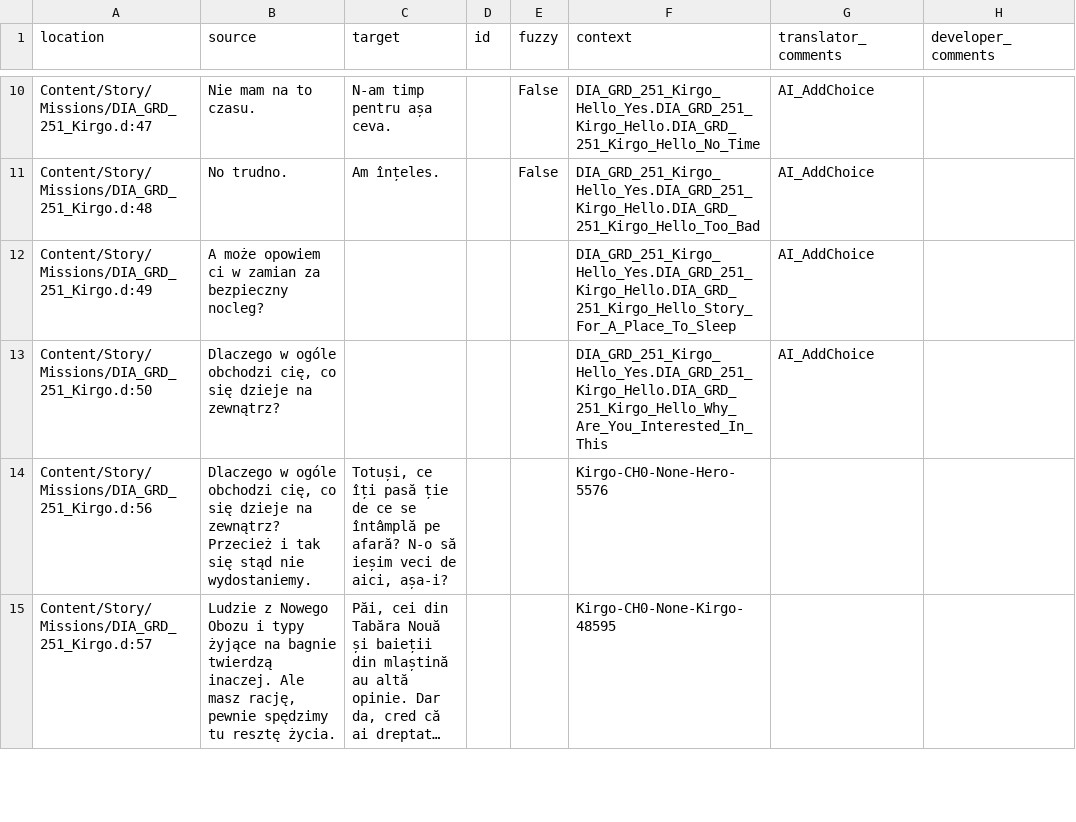
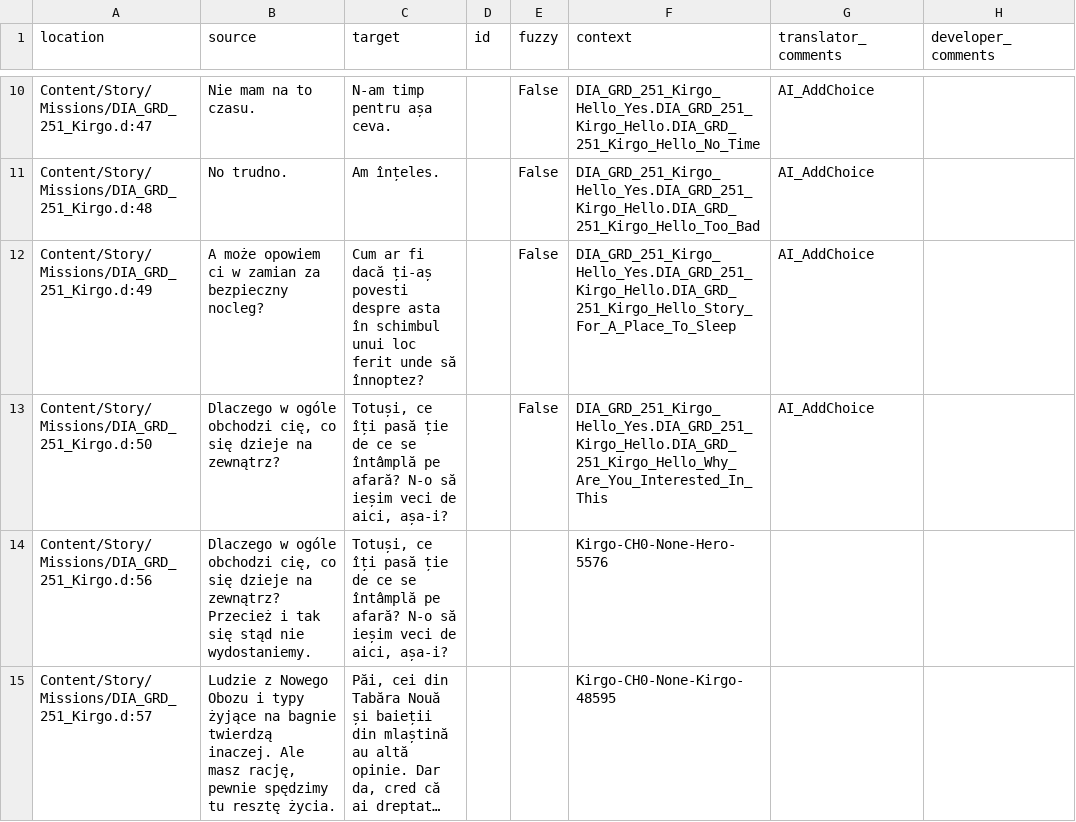
Before and after one commit to Nyras-Enjoyers/nyras-prologue-demake-scripts, a CSV file: .translations/ro/Kirgo.csv, drawn as a sheet; only a part is shown, gaps mark what is left out; long unchanged cells end in ….

Commit message:
Translated using Weblate (Romanian)
Currently translated at 100.0% (95 of 95 strings)

Translation: Nyras Prolog Demake/Kirgo
Translate-URL: http://weblate.cokoliv.eu/projects/nyras-prolog-demake/kirgo/ro/

```diff
--- a/.translations/ro/Kirgo.csv
+++ b/.translations/ro/Kirgo.csv
@@ -11,4 +11,4 @@
 "Content/Story/Missions/DIA_GRD_251_Kirgo.d:48","No trudno.","Am înțeles.","","False","DIA_GRD_251_Kirgo_Hello_Yes.DIA_GRD_251_Kirgo_Hello.DIA_GRD_251_Kirgo_Hello_Too_Bad","AI_AddChoice",""
-"Content/Story/Missions/DIA_GRD_251_Kirgo.d:49","A może opowiem ci w zamian za bezpieczny nocleg?","","","","DIA_GRD_251_Kirgo_Hello_Yes.DIA_GRD_251_Kirgo_Hello.DIA_GRD_251_Kirgo_Hello_Story_For_A_Place_To_Sleep","AI_AddChoice",""
-"Content/Story/Missions/DIA_GRD_251_Kirgo.d:50","Dlaczego w ogóle obchodzi cię, co się dzieje na zewnątrz?","","","","DIA_GRD_251_Kirgo_Hello_Yes.DIA_GRD_251_Kirgo_Hello.DIA_GRD_251_Kirgo_Hello_Why_Are_You_Interested_In_This","AI_AddChoice",""
+"Content/Story/Missions/DIA_GRD_251_Kirgo.d:49","A może opowiem ci w zamian za bezpieczny nocleg?","Cum ar fi dacă ți-aș povesti despre asta în schimbul unui loc ferit unde să înnoptez?","","False","DIA_GRD_251_Kirgo_Hello_Yes.DIA_GRD_251_Kirgo_Hello.DIA_GRD_251_Kirgo_Hello_Story_For_A_Place_To_Sleep","AI_AddChoice",""
+"Content/Story/Missions/DIA_GRD_251_Kirgo.d:50","Dlaczego w ogóle obchodzi cię, co się dzieje na zewnątrz?","Totuși, ce îți pasă ție de ce se întâmplă pe afară? N-o să ieșim veci de aici, așa-i?","","False","DIA_GRD_251_Kirgo_Hello_Yes.DIA_GRD_251_Kirgo_Hello.DIA_GRD_251_Kirgo_Hello_Why_Are_You_Interested_In_This","AI_AddChoice",""
 "Content/Story/Missions/DIA_GRD_251_Kirgo.d:56","Dlaczego w ogóle obchodzi cię, co się dzieje na zewnątrz? Przecież i tak się stąd nie wydostaniemy.","Totuși, ce îți pasă ție de ce se întâmplă pe afară? N-o să ieșim veci de aici, așa-i?","","","Kirgo-CH0-None-Hero-5576","",""
```
